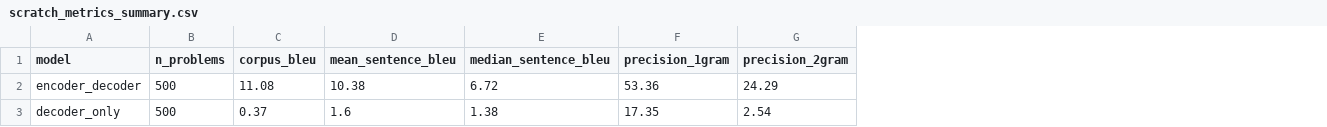
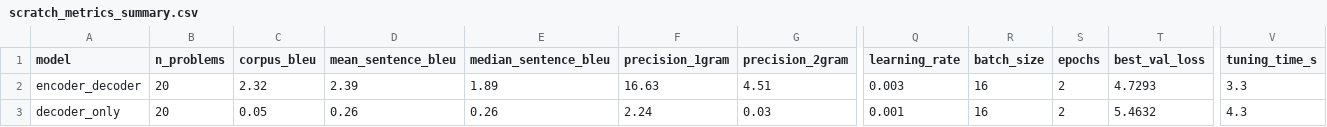
Before and after one commit to KshaunishSoni123/MSDS458_KshaunishSoni, a CSV file: Assignment3/results/scratch_metrics_summary.csv, drawn as a sheet; only a part is shown, gaps mark what is left out; the diff covers the shown part only; the diff names each change by its address in the sheet, - before the commit and + after, or states it on an @@ line.

```diff
--- a/Assignment3/results/scratch_metrics_summary.csv
+++ b/Assignment3/results/scratch_metrics_summary.csv
+column Q (learning_rate), rows 2-3: 0.003 | 0.001
+column R (batch_size), rows 2-3: 16 | 16
+column S (epochs), rows 2-3: 2 | 2
+column T (best_val_loss), rows 2-3: 4.7293 | 5.4632
+column V (tuning_time_s), rows 2-3: 3.3 | 4.3
-B2:B3 (n_problems): 500
+B2:B3 (n_problems): 20
-C2 (corpus_bleu): 11.08
+C2 (corpus_bleu): 2.32
-D2 (mean_sentence_bleu): 10.38
+D2 (mean_sentence_bleu): 2.39
-E2 (median_sentence_bleu): 6.72
+E2 (median_sentence_bleu): 1.89
-F2 (precision_1gram): 53.36
+F2 (precision_1gram): 16.63
-G2 (precision_2gram): 24.29
+G2 (precision_2gram): 4.51
-C3 (corpus_bleu): 0.37
+C3 (corpus_bleu): 0.05
-D3 (mean_sentence_bleu): 1.6
+D3 (mean_sentence_bleu): 0.26
-E3 (median_sentence_bleu): 1.38
+E3 (median_sentence_bleu): 0.26
-F3 (precision_1gram): 17.35
+F3 (precision_1gram): 2.24
-G3 (precision_2gram): 2.54
+G3 (precision_2gram): 0.03
```
Also changed, not shown: 32 edited cells elsewhere in this file, Assignment3/results/model_comparison_summary.csv, Assignment3/results/pretrained_metrics_summary.csv, 42 other files.
